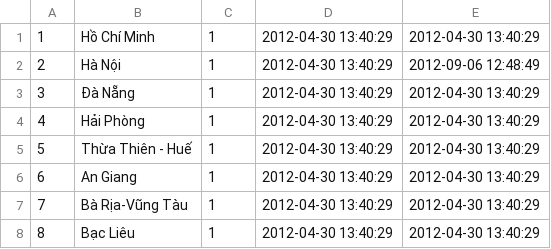
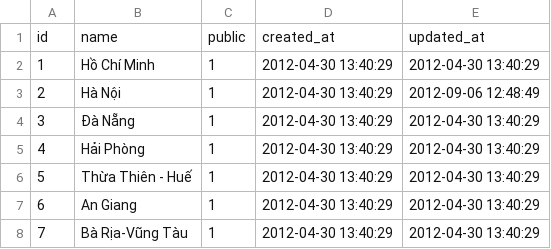
Before and after one commit to baban/ras_vn, a CSV file: db/seeds/prefectures.csv, drawn as a sheet; only a part is shown; the shorter side is filled out with more unchanged rows; the diff names each change by its address in the sheet, - before the commit and + after, or states it on an @@ line.

```diff
--- a/db/seeds/prefectures.csv
+++ b/db/seeds/prefectures.csv
+row 1: id | name | public | created_at | updated_at
```
Also changed, not shown: db/seeds/distincts.csv, 7 other files.
